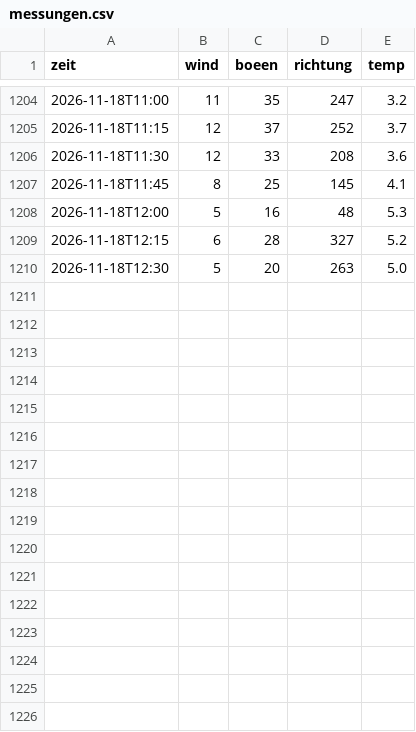
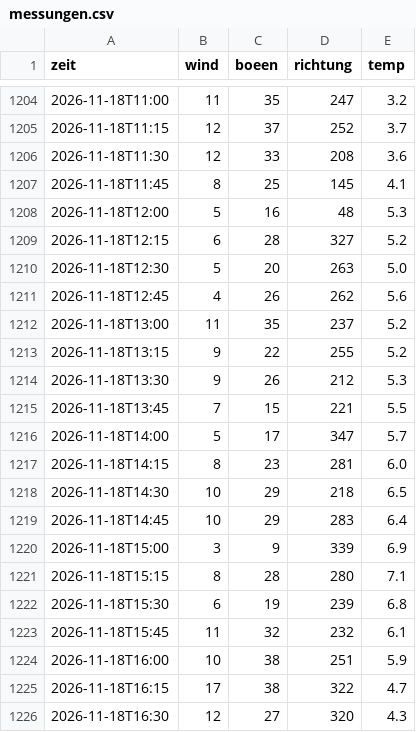
Before and after one commit to SalamanderCreator/flugwetter, a CSV file: data/messungen.csv, drawn as a sheet; only a part is shown, gaps mark what is left out; the diff names each change by its address in the sheet, - before the commit and + after, or states it on an @@ line.

```diff
--- a/data/messungen.csv
+++ b/data/messungen.csv
+row 1211: 2026-11-18T12:45 | 4 | 26 | 262 | 5.6
+row 1212: 2026-11-18T13:00 | 11 | 35 | 237 | 5.2
+row 1213: 2026-11-18T13:15 | 9 | 22 | 255 | 5.2
+row 1214: 2026-11-18T13:30 | 9 | 26 | 212 | 5.3
+row 1215: 2026-11-18T13:45 | 7 | 15 | 221 | 5.5
+row 1216: 2026-11-18T14:00 | 5 | 17 | 347 | 5.7
+row 1217: 2026-11-18T14:15 | 8 | 23 | 281 | 6.0
+row 1218: 2026-11-18T14:30 | 10 | 29 | 218 | 6.5
+row 1219: 2026-11-18T14:45 | 10 | 29 | 283 | 6.4
+row 1220: 2026-11-18T15:00 | 3 | 9 | 339 | 6.9
+row 1221: 2026-11-18T15:15 | 8 | 28 | 280 | 7.1
+row 1222: 2026-11-18T15:30 | 6 | 19 | 239 | 6.8
+row 1223: 2026-11-18T15:45 | 11 | 32 | 232 | 6.1
+row 1224: 2026-11-18T16:00 | 10 | 38 | 251 | 5.9
+row 1225: 2026-11-18T16:15 | 17 | 38 | 322 | 4.7
+row 1226: 2026-11-18T16:30 | 12 | 27 | 320 | 4.3
```
